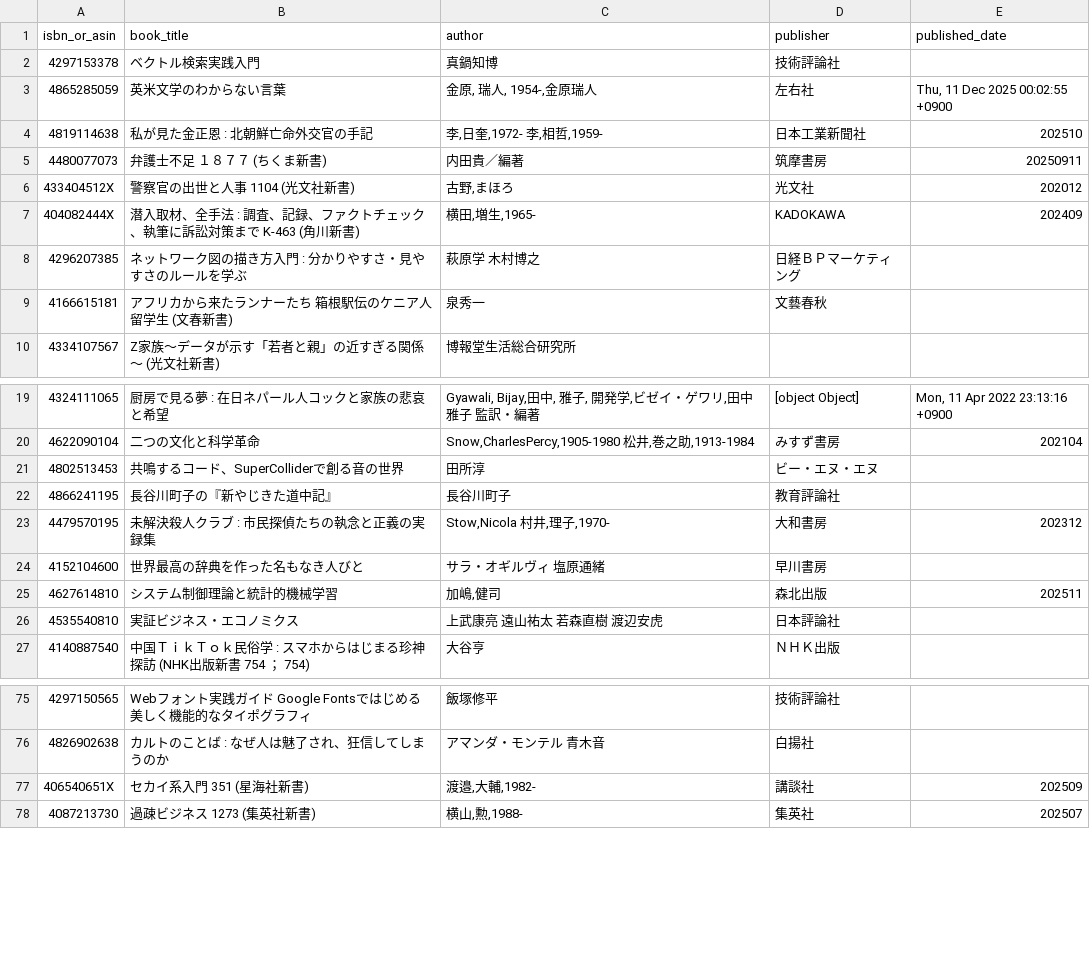
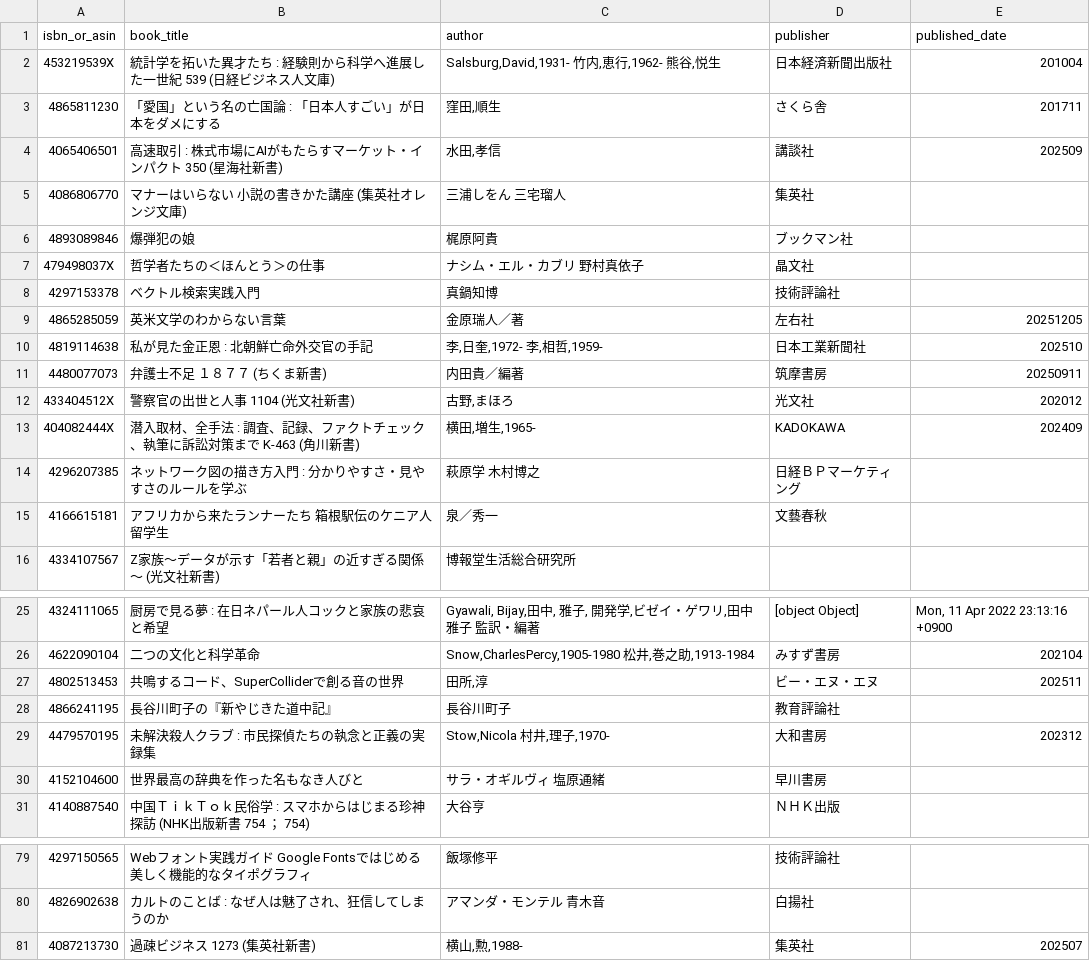
Before and after one commit to stepney141/bookmeter, a CSV file: csv/not_in_UTokyo.csv, drawn as a sheet; only a part is shown, gaps mark what is left out.

```diff
--- a/csv/not_in_UTokyo.csv
+++ b/csv/not_in_UTokyo.csv
@@ -1,4 +1,10 @@
 isbn_or_asin,book_title,author,publisher,published_date
+453219539X,統計学を拓いた異才たち : 経験則から科学へ進展した一世紀 539 (日経ビジネス人文庫),"Salsburg,David,1931- 竹内,恵行,1962- 熊谷,悦生",日本経済新聞出版社,201004
+4865811230,「愛国」という名の亡国論 : 「日本人すごい」が日本をダメにする,"窪田,順生",さくら舎,201711
+4065406501,高速取引 : 株式市場にAIがもたらすマーケット・インパクト 350 (星海社新書),"水田,孝信",講談社,202509
+4086806770,マナーはいらない 小説の書きかた講座 (集英社オレンジ文庫),三浦しをん 三宅瑠人,集英社,
+4893089846,爆弾犯の娘,梶原阿貴,ブックマン社,
+479498037X,哲学者たちの＜ほんとう＞の仕事,ナシム・エル・カブリ 野村真依子,晶文社,
 4297153378,ベクトル検索実践入門,真鍋知博,技術評論社,
-4865285059,英米文学のわからない言葉,"金原, 瑞人, 1954-,金原瑞人",左右社,"Thu, 11 Dec 2025 00:02:55 +0900"
+4865285059,英米文学のわからない言葉,金原瑞人／著,左右社,20251205
 4819114638,私が見た金正恩 : 北朝鮮亡命外交官の手記,"李,日奎,1972- 李,相哲,1959-",日本工業新聞社,202510
@@ -8,3 +14,3 @@ isbn_or_asin,book_title,author,publisher,published_date
 4296207385,ネットワーク図の描き方入門 : 分かりやすさ・見やすさのルールを学ぶ,萩原学 木村博之,日経ＢＰマーケティング,
-4166615181,アフリカから来たランナーたち 箱根駅伝のケニア人留学生 (文春新書),泉秀一,文藝春秋,
+4166615181,アフリカから来たランナーたち　箱根駅伝のケニア人留学生,泉／秀一,文藝春秋,
 4334107567,Z家族～データが示す「若者と親」の近すぎる関係～ (光文社新書),博報堂生活総合研究所,,
@@ -20,3 +26,3 @@ isbn_or_asin,book_title,author,publisher,published_date
 4622090104,二つの文化と科学革命,"Snow,CharlesPercy,1905-1980 松井,巻之助,1913-1984",みすず書房,202104
-4802513453,共鳴するコード、SuperColliderで創る音の世界,田所淳,ビー・エヌ・エヌ,
+4802513453,共鳴するコード、SuperColliderで創る音の世界,"田所,淳",ビー・エヌ・エヌ,202511
 4866241195,長谷川町子の『新やじきた道中記』,長谷川町子,教育評論社,
@@ -24,4 +30,2 @@ isbn_or_asin,book_title,author,publisher,published_date
 4152104600,世界最高の辞典を作った名もなき人びと,サラ・オギルヴィ 塩原通緒,早川書房,
-4627614810,システム制御理論と統計的機械学習,"加嶋,健司",森北出版,202511
-4535540810,実証ビジネス・エコノミクス,上武康亮 遠山祐太 若森直樹 渡辺安虎,日本評論社,
 4140887540,中国ＴｉｋＴｏｋ民俗学 : スマホからはじまる珍神探訪 (NHK出版新書　754 ； 754),大谷亨,ＮＨＫ出版,
@@ -76,3 +80,2 @@ isbn_or_asin,book_title,author,publisher,published_date
 4826902638,カルトのことば : なぜ人は魅了され、狂信してしまうのか,アマンダ・モンテル 青木音,白揚社,
-406540651X,セカイ系入門 351 (星海社新書),"渡邉,大輔,1982-",講談社,202509
 4087213730,過疎ビジネス 1273 (集英社新書),"横山,勲,1988-",集英社,202507
```
Also changed, not shown: csv/bookmeter_wish_books.csv, csv/in_Sophia.csv, 6 other files.
